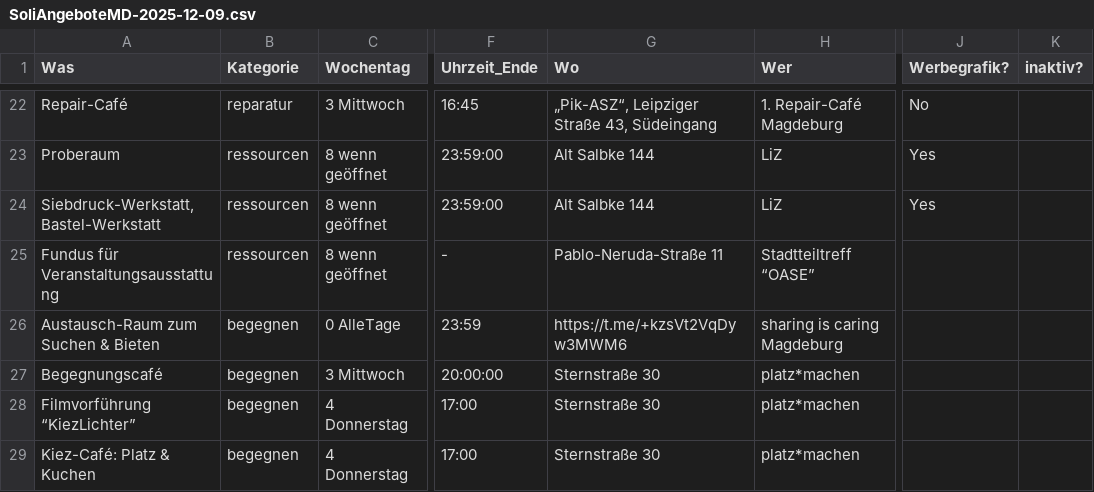
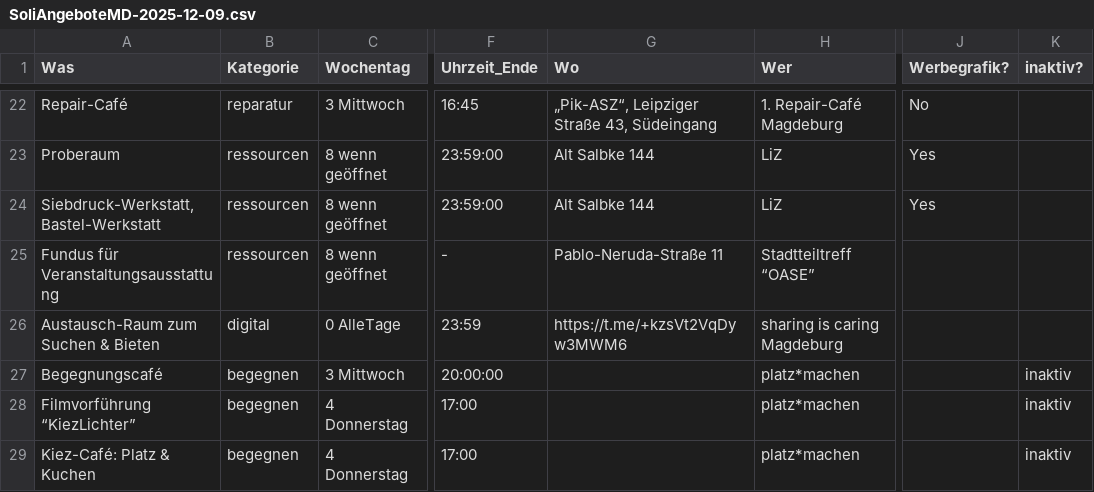
Before and after one commit to akleinau/SoliEventsMD, a CSV file: dataset/SoliAngeboteMD-2025-12-09.csv, drawn as a sheet; only a part is shown, gaps mark what is left out; the diff covers the shown part only; the diff names each change by its address in the sheet, - before the commit and + after, or states it on an @@ line.

Commit message:
Fix Kategorie und Update der Soli Angebote

```diff
--- a/dataset/SoliAngeboteMD-2025-12-09.csv
+++ b/dataset/SoliAngeboteMD-2025-12-09.csv
-B26 (Kategorie): begegnen
+B26 (Kategorie): digital
-G27:G29 (Wo): Sternstraße 30
+G27:G29 (Wo): (empty)
-K27:K29 (inaktiv?): (empty)
+K27:K29 (inaktiv?): inaktiv
```
Also changed, not shown: 17 edited cells elsewhere in this file, 5 other files.
